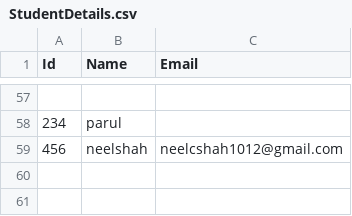
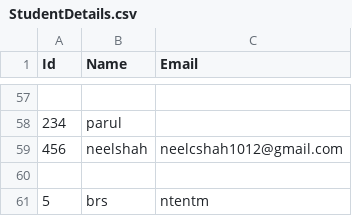
Before and after one commit to dhhruv/Contactless-Attendance-System, a CSV file: StudentDetails/StudentDetails.csv, drawn as a sheet; only a part is shown, gaps mark what is left out; the diff names each change by its address in the sheet, - before the commit and + after, or states it on an @@ line.

```diff
--- a/StudentDetails/StudentDetails.csv
+++ b/StudentDetails/StudentDetails.csv
+row 60: (empty)
+row 61: 5 | brs | ntentm
```
Also changed, not shown: 20 other files.
